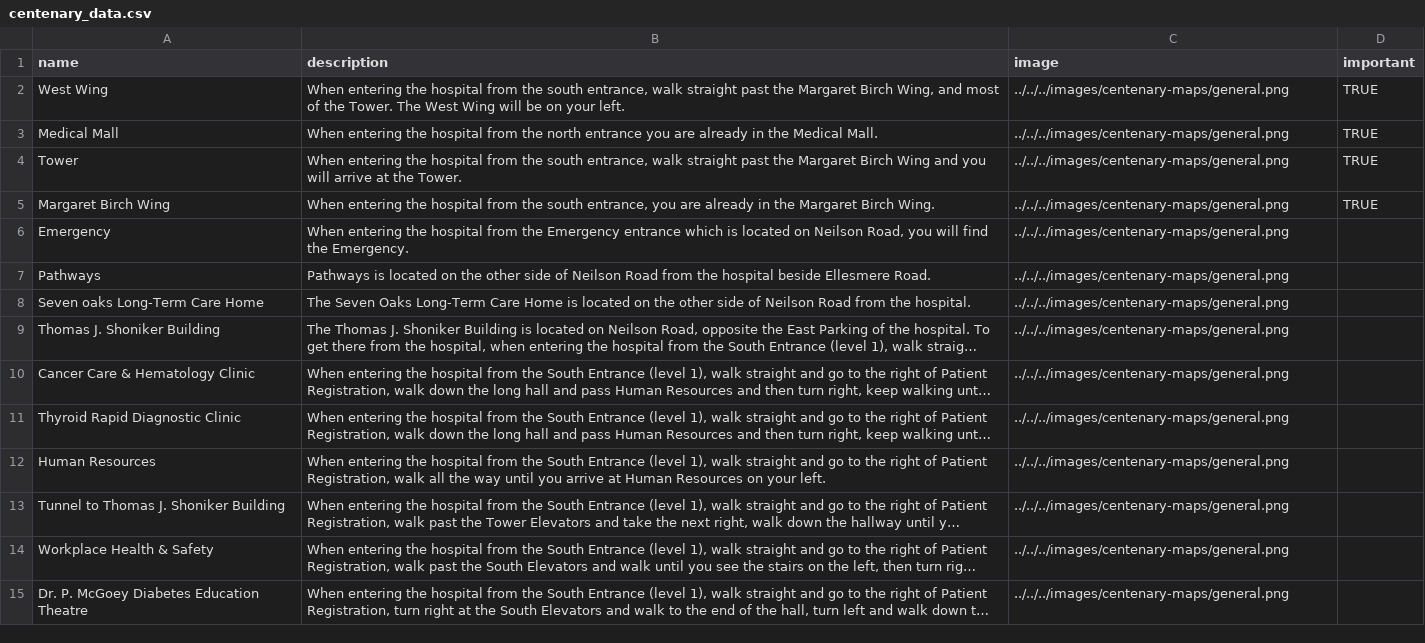
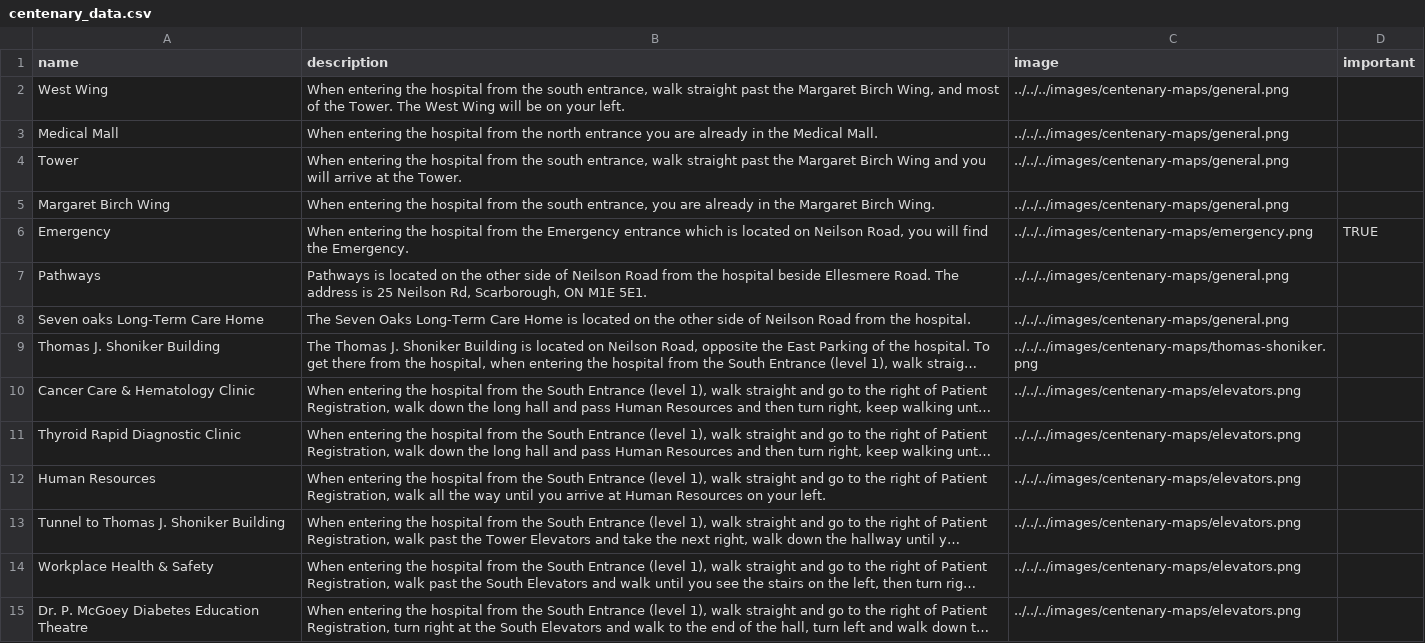
Before and after one commit to kailinchu/wayfinder, a CSV file: client/public/data/centenary_data.csv, drawn as a sheet; only a part is shown; long unchanged cells end in …; the diff covers the shown part only; the diff names each change by its address in the sheet, - before the commit and + after, or states it on an @@ line.

Commit message:
change path for maps, added important dir items

```diff
--- a/client/public/data/centenary_data.csv
+++ b/client/public/data/centenary_data.csv
-D2:D5 (important): TRUE
+D2:D5 (important): (empty)
-C6 (image): ../../../images/centenary-maps/general.png
+C6 (image): ../../../images/centenary-maps/emergency.png
-D6 (important): (empty)
+D6 (important): TRUE
-B7 (description): …Ellesmere Road.
+B7 (description): …Ellesmere Road. The address is 25 Neilson Rd, Scarborough, ON M1E 5E1.
-C9 (image): ../../../images/centenary-maps/general.png
+C9 (image): ../../../images/centenary-maps/thomas-shoniker.png
-C10:C15 (image): ../../../images/centenary-maps/general.png
+C10:C15 (image): ../../../images/centenary-maps/elevators.png
```
Also changed, not shown: 2 added rows, 1 removed row and 80 edited cells elsewhere in this file, client/public/data/birchmount_data.csv, 28 other files.
